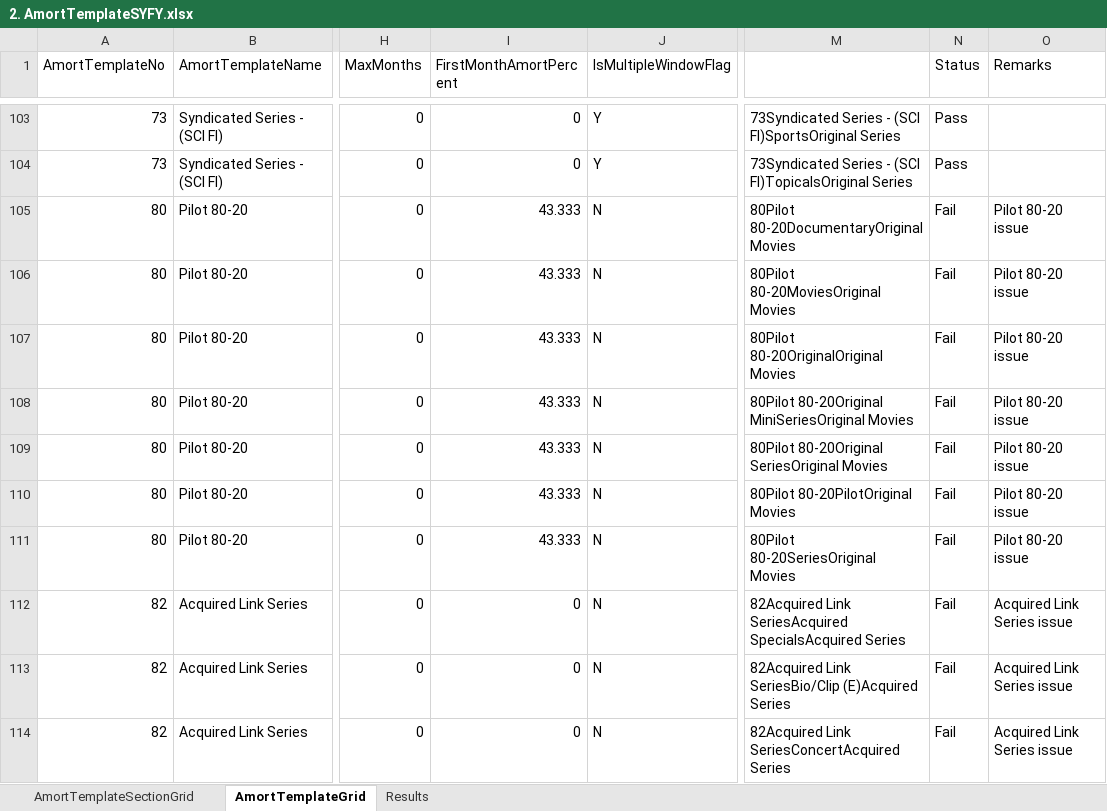
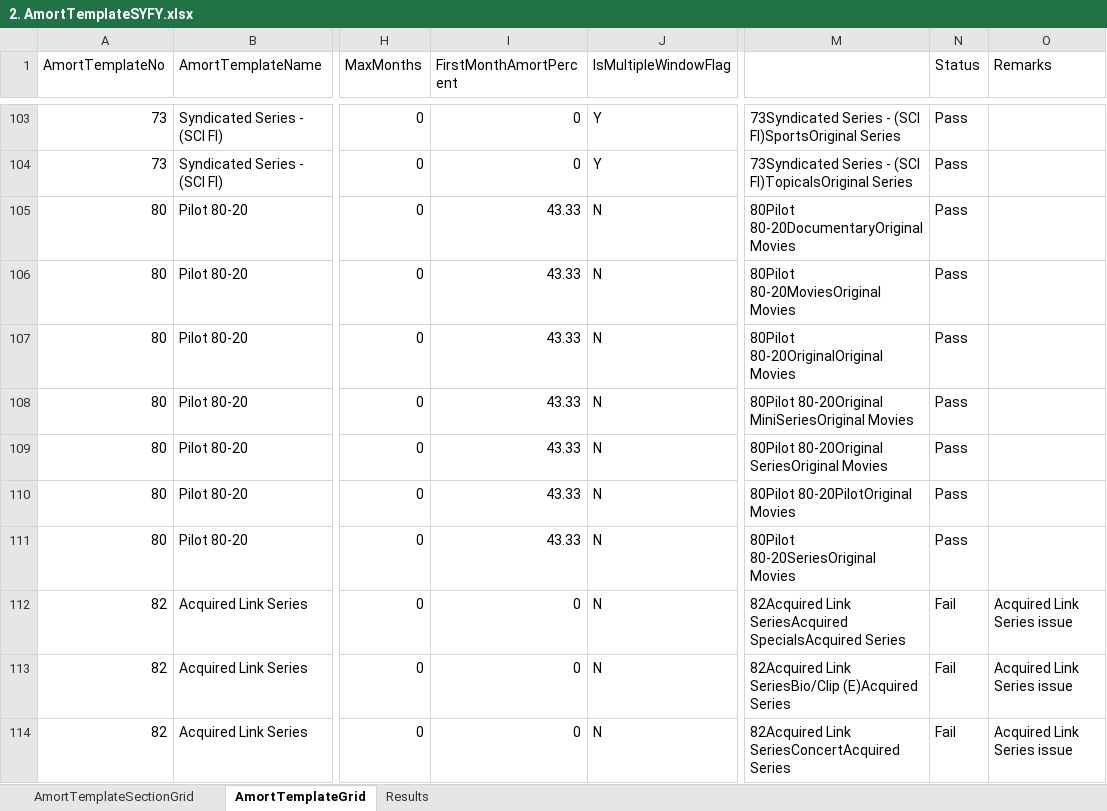
Before and after one commit to gitsaquib/AmortTemplateAutomation, an Excel workbook: MasterData/2. AmortTemplateSYFY.xlsx, sheet AmortTemplateGrid, drawn as a sheet; only a part is shown, gaps mark what is left out; values as stored, in another font and other column widths than the file's, no borders; the diff names each change by its address in the sheet, - before the commit and + after, or states it on an @@ line.

```diff
--- a/MasterData/2. AmortTemplateSYFY.xlsx (sheet AmortTemplateGrid)
+++ b/MasterData/2. AmortTemplateSYFY.xlsx (sheet AmortTemplateGrid)
-I105:I111 (FirstMonthAmortPercent): 43.333
+I105:I111 (FirstMonthAmortPercent): 43.33
-N105:N111 (Status): Fail
+N105:N111 (Status): Pass
-O105:O111 (Remarks): Pilot 80-20 issue
+O105:O111 (Remarks): (empty)
```
Also changed, not shown: MasterData/3. AmortTemplateUniverso.xlsx, MasterData/4. AmortTemplateUniversal HD.xlsx.
